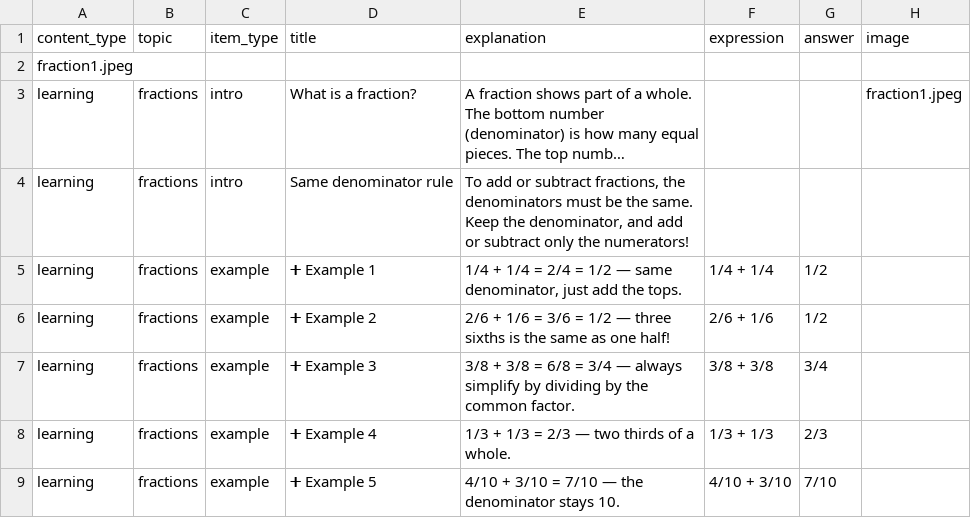
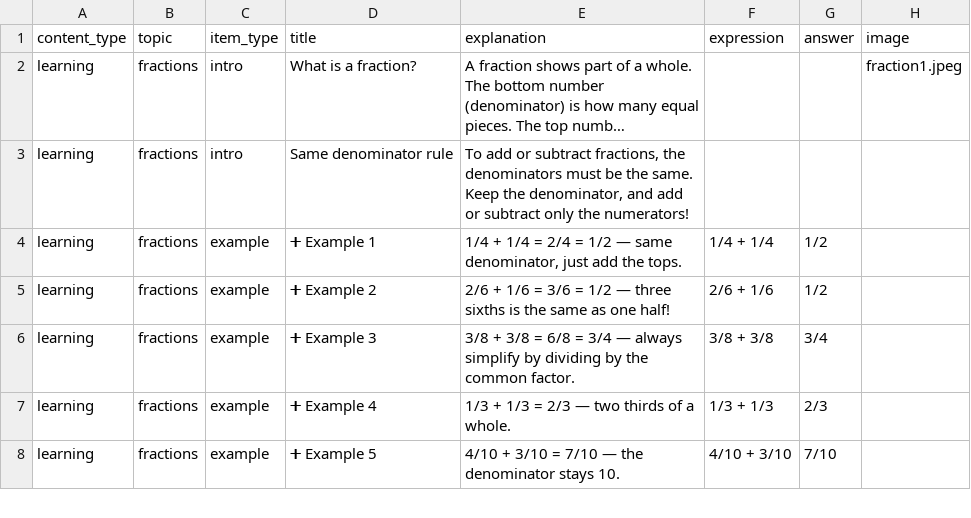
Before and after one commit to Group-2-Website/Learning_website, a CSV file: Database/csv/fractions_learning.csv (was Database/fractions_learning.csv), drawn as a sheet; only a part is shown; long unchanged cells end in …; the diff names each change by its address in the sheet, - before the commit and + after, or states it on an @@ line.

Commit message:
Rename CSV files and refactor LearningCard to LearningStep for improved clarity and consistency

```diff
--- a/Database/fractions_learning.csv
+++ b/Database/csv/fractions_learning.csv
-row 2: fraction1.jpeg
```
Also changed, not shown: 28 other files.
